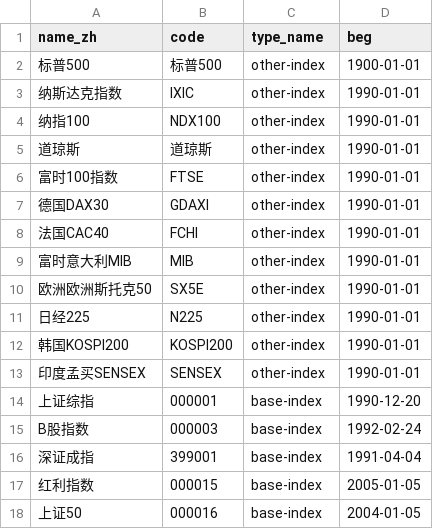
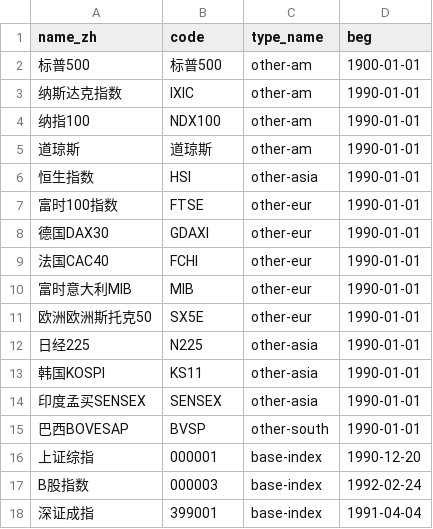
Before and after one commit to wliwh/trade_class, a CSV file: common/csi_index.csv, drawn as a sheet; only a part is shown; the shorter side is filled out with more unchanged rows.

Commit message:
+global_index

```diff
--- a/common/csi_index.csv
+++ b/common/csi_index.csv
@@ -1,14 +1,16 @@
 name_zh,code,type_name,beg
-标普500,标普500,other-index,1900-01-01
-纳斯达克指数,IXIC,other-index,1990-01-01
-纳指100,NDX100,other-index,1990-01-01
-道琼斯,道琼斯,other-index,1990-01-01
-富时100指数,FTSE,other-index,1990-01-01
-德国DAX30,GDAXI,other-index,1990-01-01
-法国CAC40,FCHI,other-index,1990-01-01
-富时意大利MIB,MIB,other-index,1990-01-01
-欧洲欧洲斯托克50,SX5E,other-index,1990-01-01
-日经225,N225,other-index,1990-01-01
-韩国KOSPI200,KOSPI200,other-index,1990-01-01
-印度孟买SENSEX,SENSEX,other-index,1990-01-01
+标普500,标普500,other-am,1900-01-01
+纳斯达克指数,IXIC,other-am,1990-01-01
+纳指100,NDX100,other-am,1990-01-01
+道琼斯,道琼斯,other-am,1990-01-01
+恒生指数,HSI,other-asia,1990-01-01
+富时100指数,FTSE,other-eur,1990-01-01
+德国DAX30,GDAXI,other-eur,1990-01-01
+法国CAC40,FCHI,other-eur,1990-01-01
+富时意大利MIB,MIB,other-eur,1990-01-01
+欧洲欧洲斯托克50,SX5E,other-eur,1990-01-01
+日经225,N225,other-asia,1990-01-01
+韩国KOSPI,KS11,other-asia,1990-01-01
+印度孟买SENSEX,SENSEX,other-asia,1990-01-01
+巴西BOVESAP,BVSP,other-south,1990-01-01
 上证综指,000001,base-index,1990-12-20
```
Also changed, not shown: 3 other files.
